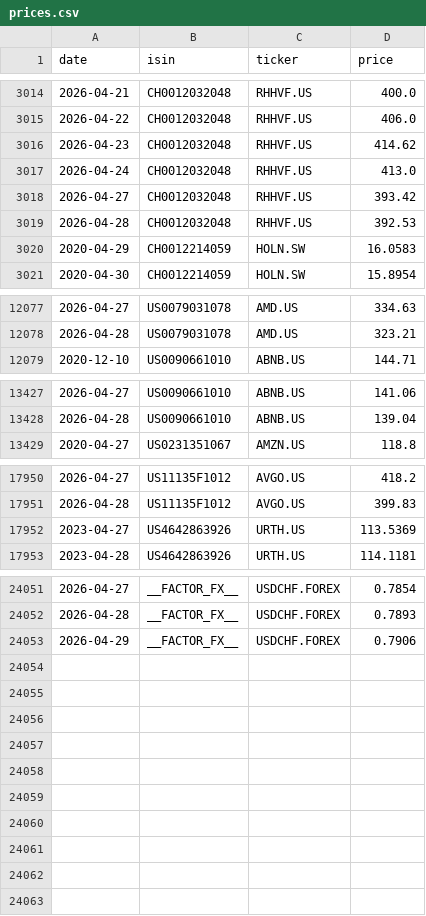
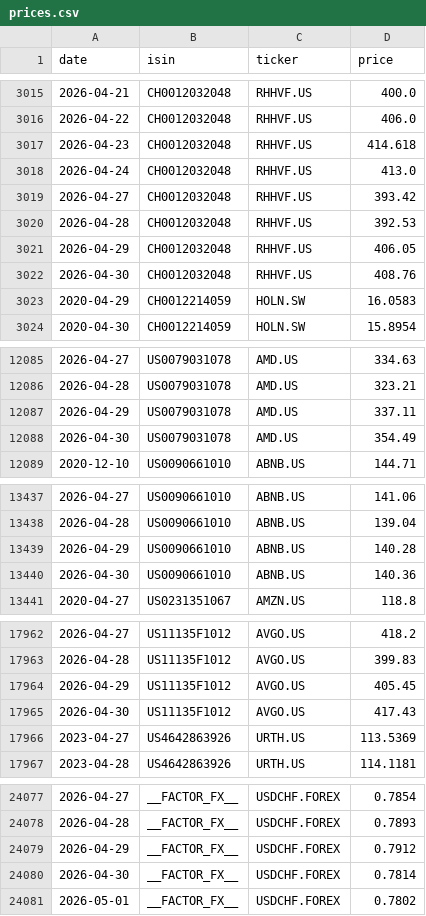
Before and after one commit to sanyalelizabet/structured-products-analytics, a CSV file: data/prices.csv, drawn as a sheet; only a part is shown, gaps mark what is left out; the diff covers the shown part only.

```diff
--- a/data/prices.csv
+++ b/data/prices.csv
@@ -3015,3 +3016,3 @@ date,isin,ticker,price
 2026-04-22,CH0012032048,RHHVF.US,406.0
-2026-04-23,CH0012032048,RHHVF.US,414.62
+2026-04-23,CH0012032048,RHHVF.US,414.618
 2026-04-24,CH0012032048,RHHVF.US,413.0
@@ -3019,2 +3020,4 @@ date,isin,ticker,price
 2026-04-28,CH0012032048,RHHVF.US,392.53
+2026-04-29,CH0012032048,RHHVF.US,406.05
+2026-04-30,CH0012032048,RHHVF.US,408.76
 2020-04-29,CH0012214059,HOLN.SW,16.0583
@@ -12078,2 +12086,4 @@ date,isin,ticker,price
 2026-04-28,US0079031078,AMD.US,323.21
+2026-04-29,US0079031078,AMD.US,337.11
+2026-04-30,US0079031078,AMD.US,354.49
 2020-12-10,US0090661010,ABNB.US,144.71
@@ -13428,2 +13438,4 @@ date,isin,ticker,price
 2026-04-28,US0090661010,ABNB.US,139.04
+2026-04-29,US0090661010,ABNB.US,140.28
+2026-04-30,US0090661010,ABNB.US,140.36
 2020-04-27,US0231351067,AMZN.US,118.8
@@ -17951,2 +17963,4 @@ date,isin,ticker,price
 2026-04-28,US11135F1012,AVGO.US,399.83
+2026-04-29,US11135F1012,AVGO.US,405.45
+2026-04-30,US11135F1012,AVGO.US,417.43
 2023-04-27,US4642863926,URTH.US,113.5369
@@ -24052,2 +24078,4 @@ date,isin,ticker,price
 2026-04-28,__FACTOR_FX__,USDCHF.FOREX,0.7893
-2026-04-29,__FACTOR_FX__,USDCHF.FOREX,0.7906
+2026-04-29,__FACTOR_FX__,USDCHF.FOREX,0.7912
+2026-04-30,__FACTOR_FX__,USDCHF.FOREX,0.7814
+2026-05-01,__FACTOR_FX__,USDCHF.FOREX,0.7802
```
Also changed, not shown: 18 added rows elsewhere in this file, data/options.csv, 9 other files.
